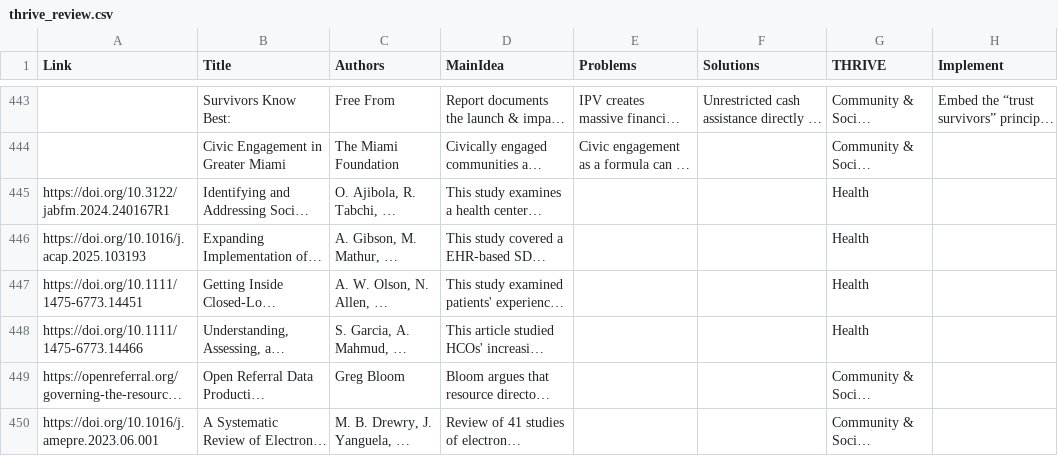
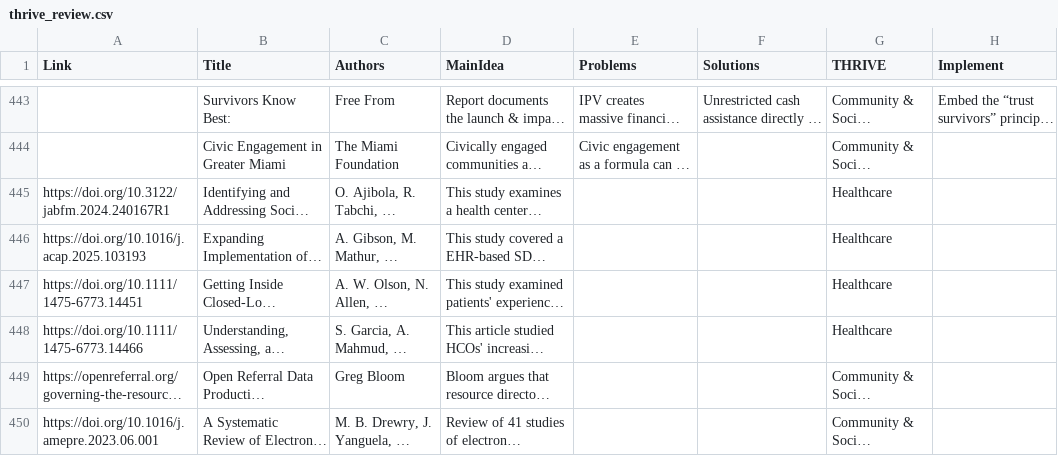
Before and after one commit to dssd-gnv/thrive-search, a CSV file: thrive_review.csv, drawn as a sheet; only a part is shown, gaps mark what is left out; long unchanged cells end in …; the diff names each change by its address in the sheet, - before the commit and + after, or states it on an @@ line.

Commit message:
Updates

```diff
--- a/thrive_review.csv
+++ b/thrive_review.csv
-G445:G448 (THRIVE): Health
+G445:G448 (THRIVE): Healthcare
```
